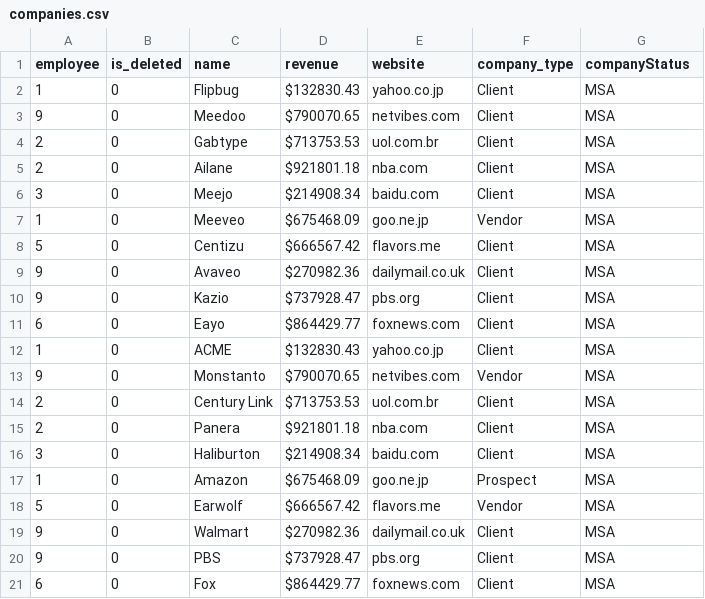
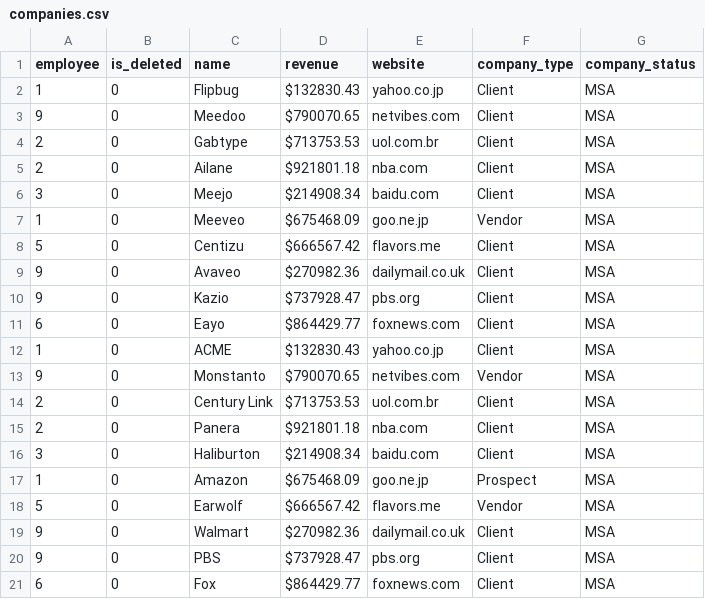
Before and after one commit to josephhatton/recruit-smart, a CSV file: src/main/resources/config/liquibase/companies.csv, drawn as a sheet.

Commit message:
Hook up the data

```diff
--- a/src/main/resources/config/liquibase/companies.csv
+++ b/src/main/resources/config/liquibase/companies.csv
@@ -1,2 +1,2 @@
-employee; is_deleted; name; revenue; website;company_type;companyStatus
+employee; is_deleted; name; revenue; website;company_type;company_status
 1; 0; Flipbug; $132830.43; yahoo.co.jp;Client;MSA
```
